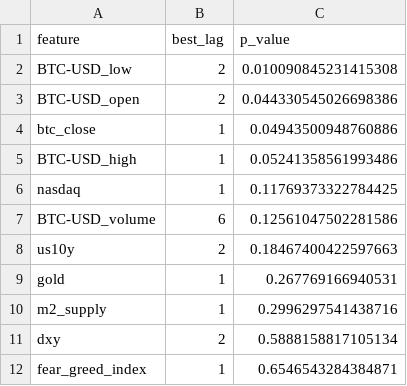
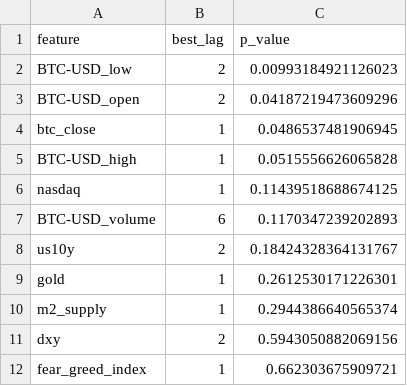
Before and after one commit to takurot/crypto-argorithm, a CSV file: output/granger_results.csv, drawn as a sheet.

```diff
--- a/output/granger_results.csv
+++ b/output/granger_results.csv
@@ -1,12 +1,12 @@
 feature,best_lag,p_value
-BTC-USD_low,2,0.010090845231415308
-BTC-USD_open,2,0.044330545026698386
-btc_close,1,0.04943500948760886
-BTC-USD_high,1,0.05241358561993486
-nasdaq,1,0.11769373322784425
-BTC-USD_volume,6,0.12561047502281586
-us10y,2,0.18467400422597663
-gold,1,0.267769166940531
-m2_supply,1,0.2996297541438716
-dxy,2,0.5888158817105134
-fear_greed_index,1,0.6546543284384871
+BTC-USD_low,2,0.00993184921126023
+BTC-USD_open,2,0.04187219473609296
+btc_close,1,0.0486537481906945
+BTC-USD_high,1,0.0515556626065828
+nasdaq,1,0.11439518688674125
+BTC-USD_volume,6,0.1170347239202893
+us10y,2,0.18424328364131767
+gold,1,0.2612530171226301
+m2_supply,1,0.2944386640565374
+dxy,2,0.5943050882069156
+fear_greed_index,1,0.662303675909721
```
Also changed, not shown: output/correlation_matrix.csv, 6 other files.
